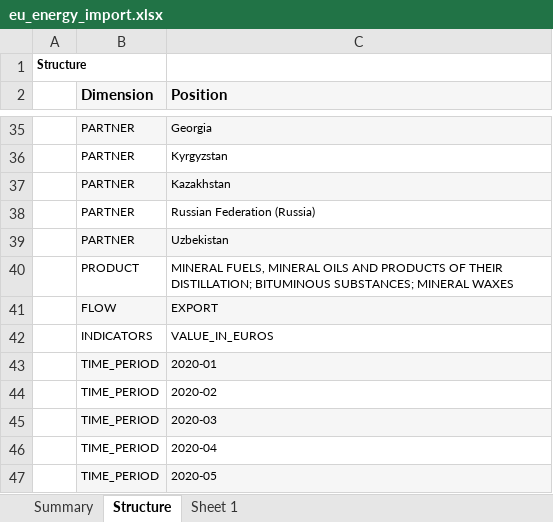
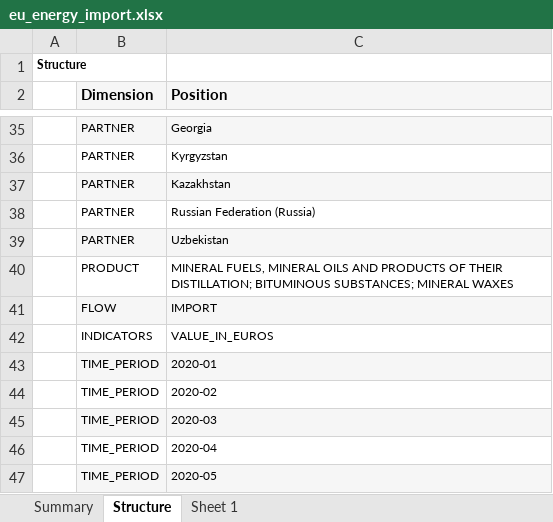
Before and after one commit to vzemlys/ruimpeks, an Excel workbook: xlsx/eu_energy_import.xlsx, sheet Structure, drawn as a sheet; only a part is shown, gaps mark what is left out; values as stored, in another font and other column widths than the file's, no borders; the diff names each change by its address in the sheet, - before the commit and + after, or states it on an @@ line.

```diff
--- a/xlsx/eu_energy_import.xlsx (sheet Structure)
+++ b/xlsx/eu_energy_import.xlsx (sheet Structure)
-C41 (Position): EXPORT
+C41 (Position): IMPORT
```
Also changed, not shown: sheet Sheet 1, sheet Summary, 4 other files.
